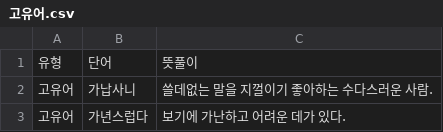
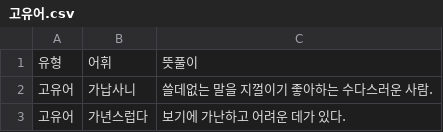
Before and after one commit to peisha/my-rag-chatbot-for-midterm-exam, a CSV file: data/고유어.csv, drawn as a sheet; only a part is shown.

Commit message:
Update 고유어.csv

```diff
--- a/data/고유어.csv
+++ b/data/고유어.csv
@@ -1,2 +1,2 @@
-유형,단어,뜻풀이
+유형,어휘,뜻풀이
 고유어,가납사니,쓸데없는 말을 지껄이기 좋아하는 수다스러운 사람.
```
